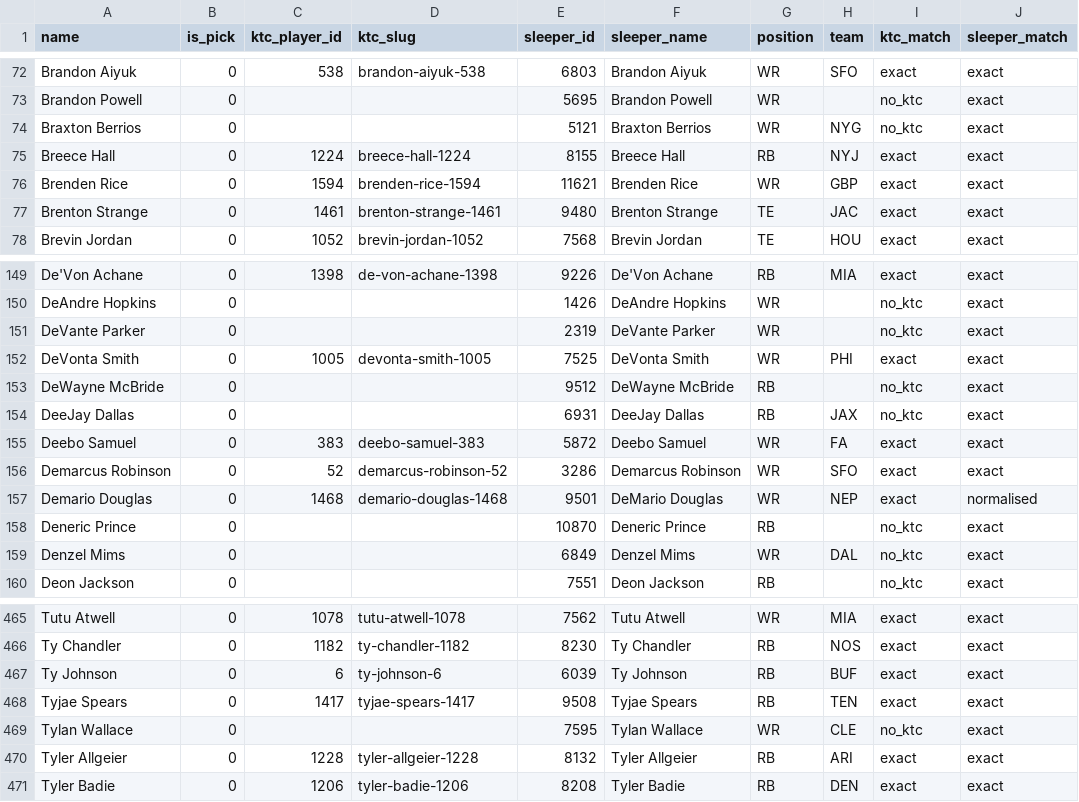
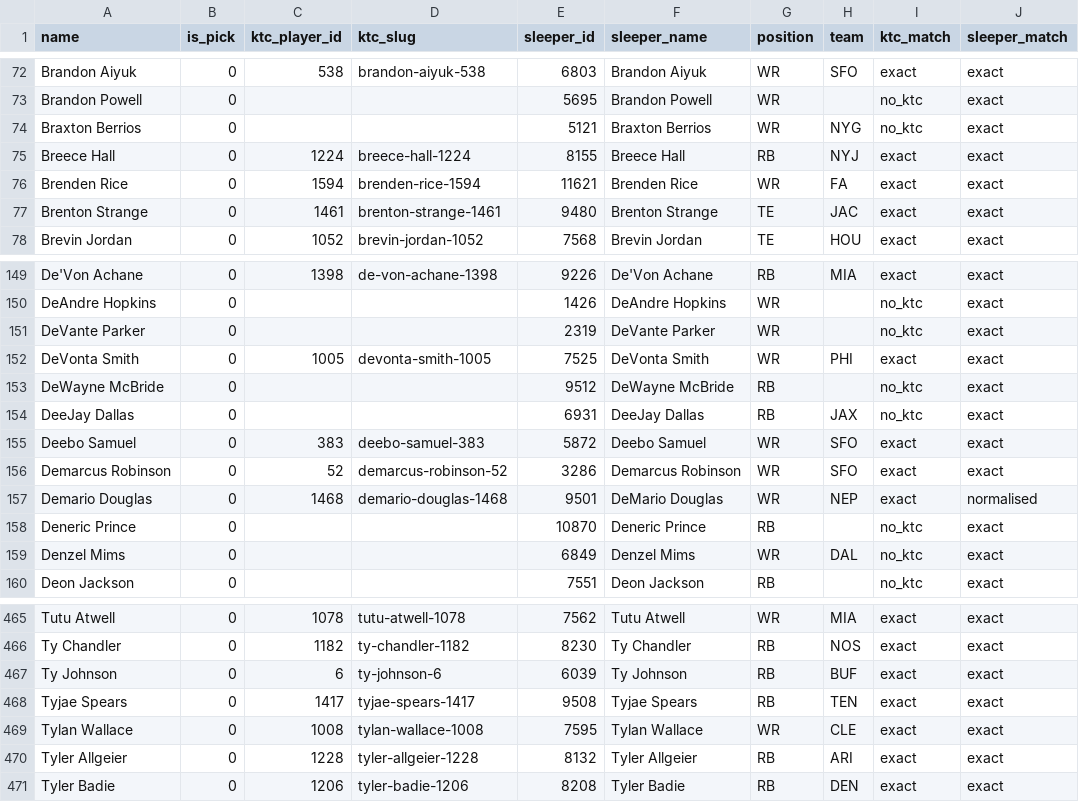
Before and after one commit to TomHeatwole/dbb, a CSV file: site/public/data/ktc_historical_name_ids.csv, drawn as a sheet; only a part is shown, gaps mark what is left out; the diff covers the shown part only.

```diff
--- a/site/public/data/ktc_historical_name_ids.csv
+++ b/site/public/data/ktc_historical_name_ids.csv
@@ -75,3 +75,3 @@ Braxton Berrios,0,,,5121,Braxton Berrios,WR,NYG,no_ktc,exact
 Breece Hall,0,1224,breece-hall-1224,8155,Breece Hall,RB,NYJ,exact,exact
-Brenden Rice,0,1594,brenden-rice-1594,11621,Brenden Rice,WR,GBP,exact,exact
+Brenden Rice,0,1594,brenden-rice-1594,11621,Brenden Rice,WR,FA,exact,exact
 Brenton Strange,0,1461,brenton-strange-1461,9480,Brenton Strange,TE,JAC,exact,exact
@@ -154,3 +154,3 @@ DeWayne McBride,0,,,9512,DeWayne McBride,RB,,no_ktc,exact
 DeeJay Dallas,0,,,6931,DeeJay Dallas,RB,JAX,no_ktc,exact
-Deebo Samuel,0,383,deebo-samuel-383,5872,Deebo Samuel,WR,FA,exact,exact
+Deebo Samuel,0,383,deebo-samuel-383,5872,Deebo Samuel,WR,SFO,exact,exact
 Demarcus Robinson,0,52,demarcus-robinson-52,3286,Demarcus Robinson,WR,SFO,exact,exact
@@ -468,3 +468,3 @@ Ty Johnson,0,6,ty-johnson-6,6039,Ty Johnson,RB,BUF,exact,exact
 Tyjae Spears,0,1417,tyjae-spears-1417,9508,Tyjae Spears,RB,TEN,exact,exact
-Tylan Wallace,0,,,7595,Tylan Wallace,WR,CLE,no_ktc,exact
+Tylan Wallace,0,1008,tylan-wallace-1008,7595,Tylan Wallace,WR,CLE,exact,exact
 Tyler Allgeier,0,1228,tyler-allgeier-1228,8132,Tyler Allgeier,RB,ARI,exact,exact
```
Also changed, not shown: 39 edited cells elsewhere in this file, site/public/data/fantasycalc.csv, site/public/data/fantasypros_rb_std.csv, 9 other files.
